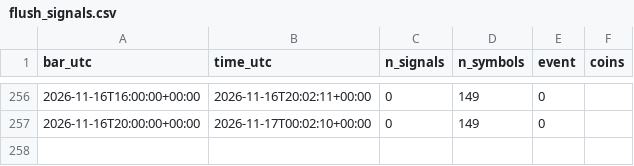
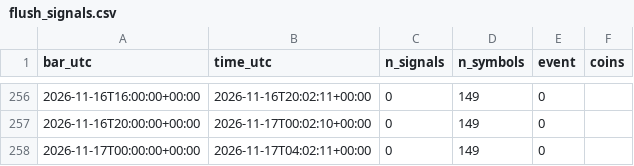
Before and after one commit to daijobudesu69/Crypto-RMF, a CSV file: state/flush_signals.csv, drawn as a sheet; only a part is shown, gaps mark what is left out.

```diff
--- a/state/flush_signals.csv
+++ b/state/flush_signals.csv
@@ -257 +257,2 @@ bar_utc,time_utc,n_signals,n_symbols,event,coins
 2026-11-16T20:00:00+00:00,2026-11-17T00:02:10+00:00,0,149,0,
+2026-11-17T00:00:00+00:00,2026-11-17T04:02:11+00:00,0,149,0,
```
Also changed, not shown: state/runs.csv, 1 other file.
